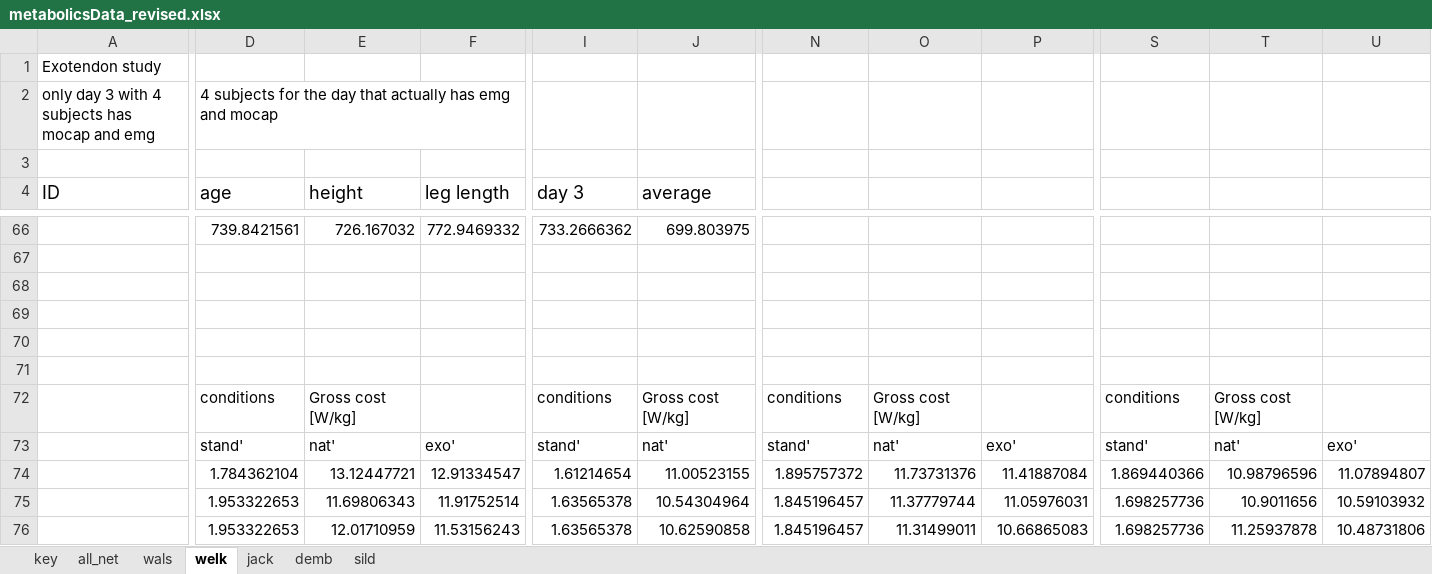
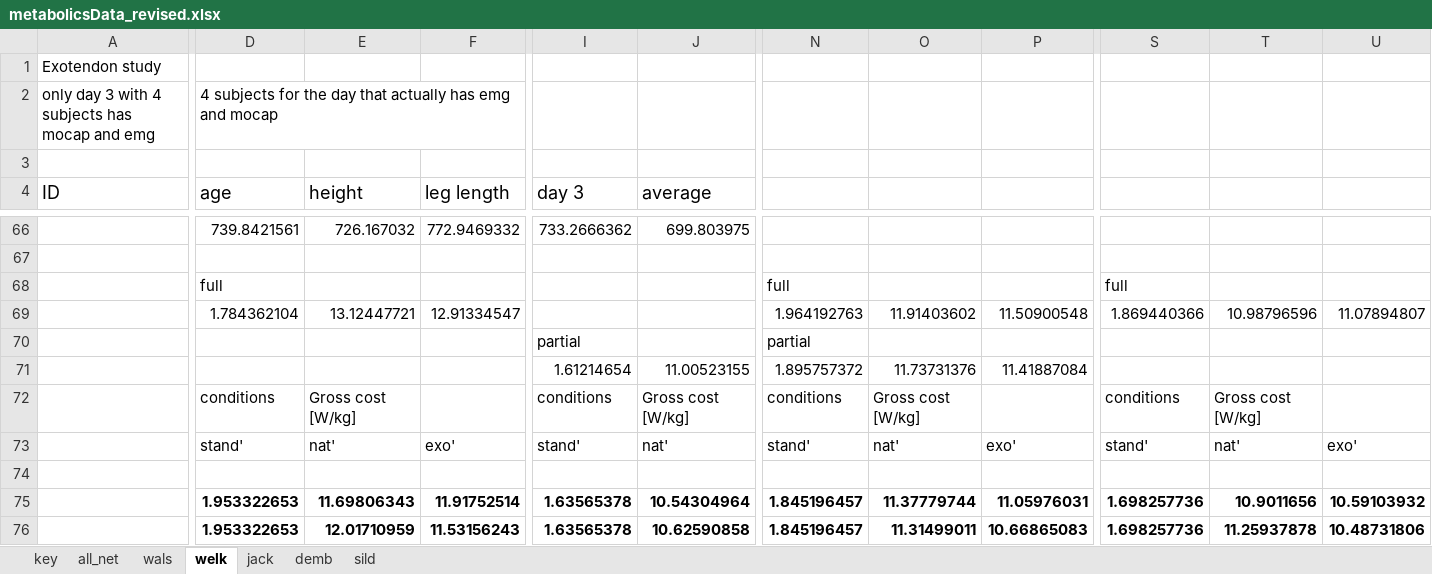
Before and after one commit to stingjp/muscleEnergyModel, an Excel workbook: metabolicsData_revised.xlsx, sheet welk, drawn as a sheet; only a part is shown, gaps mark what is left out; values as stored, in another font and other column widths than the file's, no borders; charts and pictures not drawn; removed rows and columns are numbered as before the commit, all else as after; rows hold the shown columns only; the diff covers the shown part only; the diff names each change by its address in the sheet, - before the commit and + after, or states it on an @@ line.

Commit message:
working on sorting out the experimental values once and for all

```diff
--- a/metabolicsData_revised.xlsx (sheet welk)
+++ b/metabolicsData_revised.xlsx (sheet welk)
-row 68: (empty)
+row 68:  | full |  |  |  |  | full |  |  | full
-row 69: (empty)
+row 69:  | 1.784362104 | 13.12447721 | 12.91334547 |  |  | 1.964192763 | 11.91403602 | 11.50900548 | 1.869440366 | 10.98796596 | 11.07894807
-row 70: (empty)
+row 70:  |  |  |  | partial |  | partial
-row 71: (empty)
+row 71:  |  |  |  | 1.61214654 | 11.00523155 | 1.895757372 | 11.73731376 | 11.41887084
-row 74:  | 1.784362104 | 13.12447721 | 12.91334547 | 1.61214654 | 11.00523155 | 1.895757372 | 11.73731376 | 11.41887084 | 1.869440366 | 10.98796596 | 11.07894807
+row 74: (empty)
-D75:F76 bold: off
+D75:F76 bold: on
-I75:J76 bold: off
+I75:J76 bold: on
-N75:P76 bold: off
+N75:P76 bold: on
-S75:U76 bold: off
+S75:U76 bold: on
```
Also changed, not shown: 2 added rows, 2 removed rows, 18 edited cells and cell formats elsewhere in this sheet, charts or pictures.
